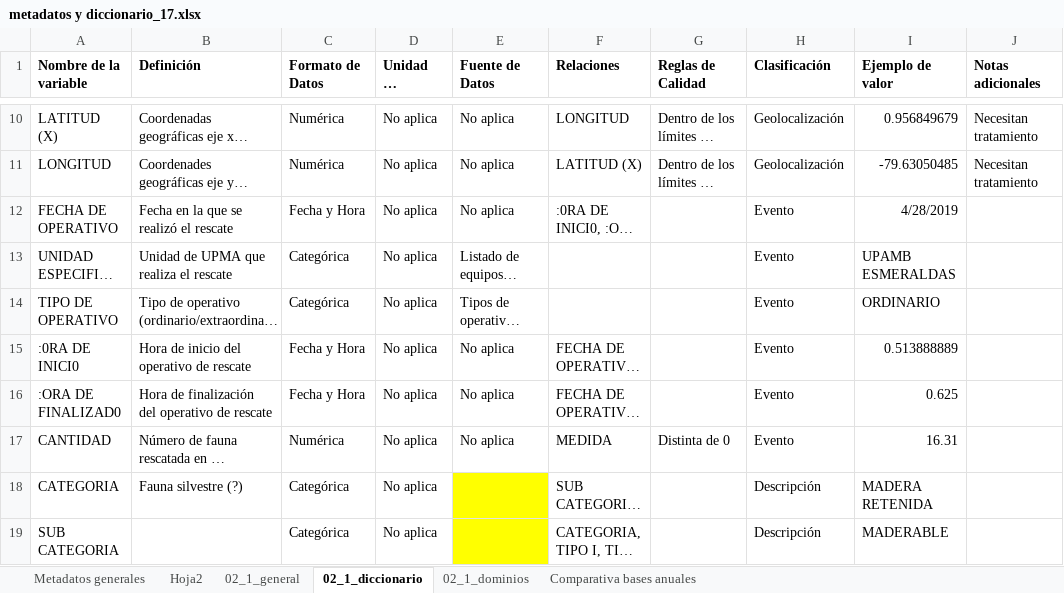
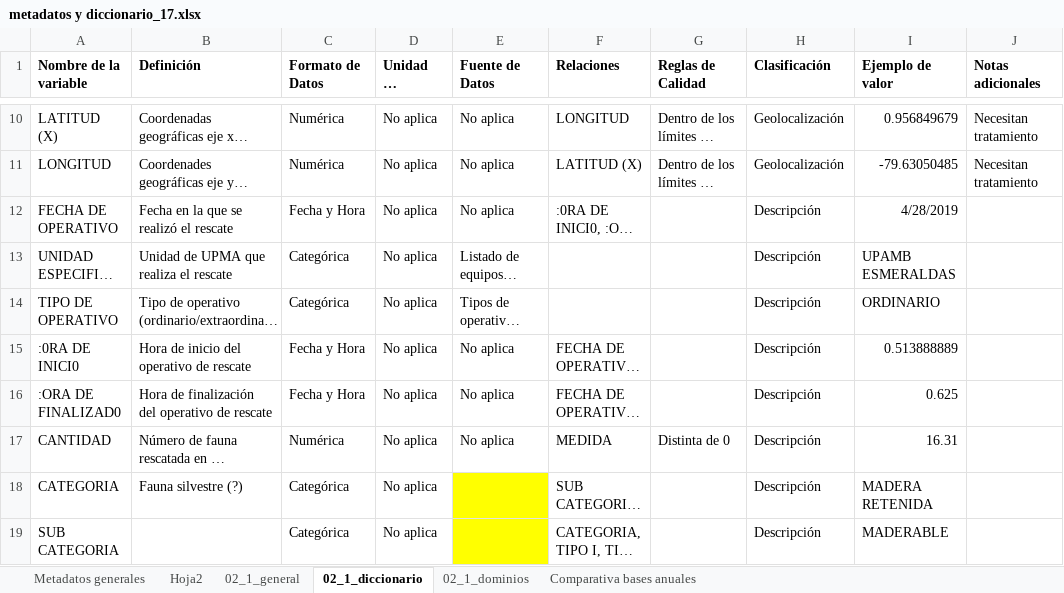
Before and after one commit to matjaviernunez/wcs, an Excel workbook: 04_Entregable 2/previo/metadatos y diccionario_17.xlsx, sheet 02_1_diccionario, drawn as a sheet; only a part is shown, gaps mark what is left out; long unchanged cells end in …; values as stored, in another font and other column widths than the file's, no borders; the diff names each change by its address in the sheet, - before the commit and + after, or states it on an @@ line.

```diff
--- a/04_Entregable 2/previo/metadatos y diccionario_17.xlsx (sheet 02_1_diccionario)
+++ b/04_Entregable 2/previo/metadatos y diccionario_17.xlsx (sheet 02_1_diccionario)
-H12:H17 (Clasificación): Evento
+H12:H17 (Clasificación): Descripción
```
Also changed, not shown: 04_Entregable 2/previo/metadatos y diccionario_01.xlsx, 04_Entregable 2/previo/metadatos y diccionario_03.xlsx, 3 other files.
